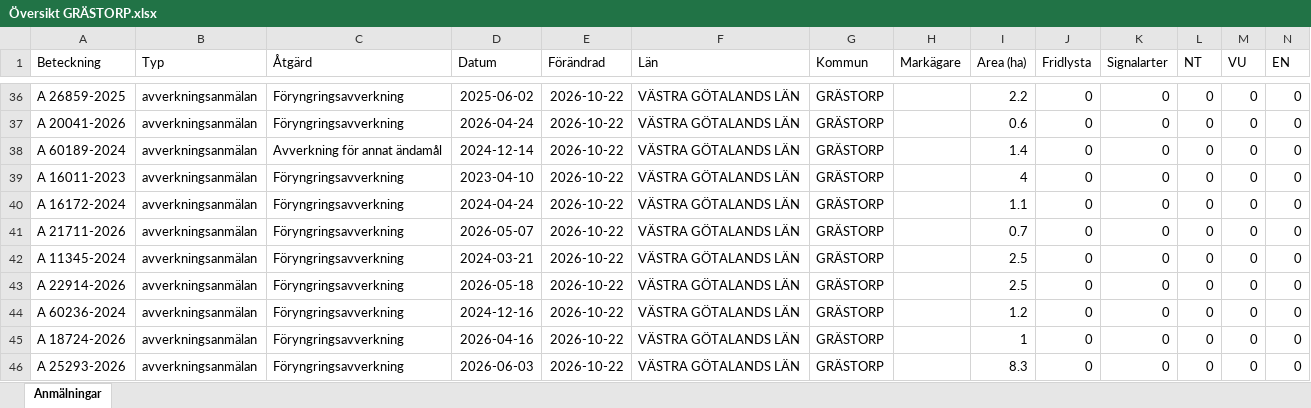
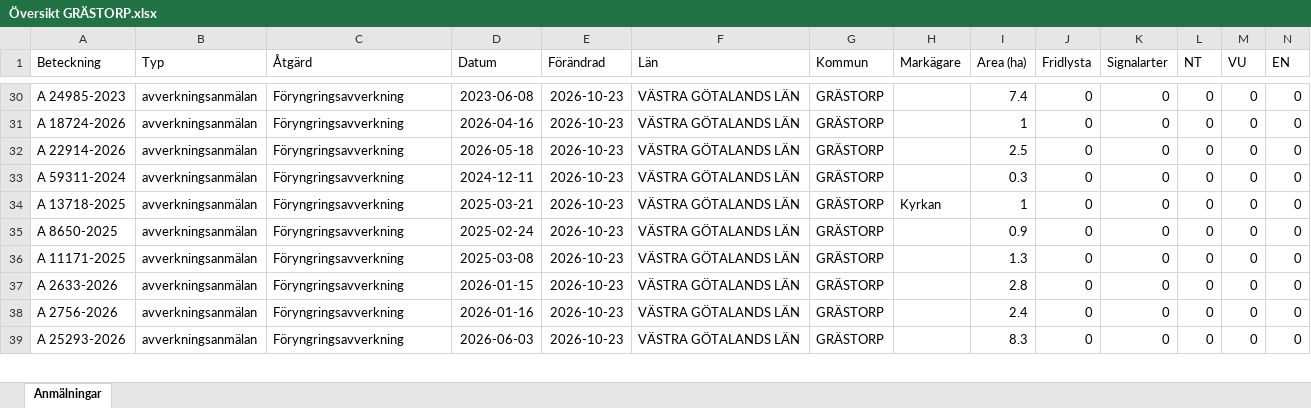
Before and after one commit to klasma/Logging_1444, an Excel workbook: Översikt GRÄSTORP.xlsx, sheet Anmälningar, drawn as a sheet; only a part is shown, gaps mark what is left out; values as stored, in another font and other column widths than the file's, no borders; removed rows and columns are numbered as before the commit, all else as after; rows hold the shown columns only; the diff covers the shown part only; the diff names each change by its address in the sheet, - before the commit and + after, or states it on an @@ line.

```diff
--- a/Översikt GRÄSTORP.xlsx (sheet Anmälningar)
+++ b/Översikt GRÄSTORP.xlsx (sheet Anmälningar)
-A30 (Beteckning): A 26859-2025
+A30 (Beteckning): A 24985-2023
-D30 (Datum): 2025-06-02
+D30 (Datum): 2023-06-08
-E30:E31 (Förändrad): 2026-10-22
+E30:E31 (Förändrad): 2026-10-23
-I30 (Area (ha)): 2.2
+I30 (Area (ha)): 7.4
-A31 (Beteckning): A 20041-2026
+A31 (Beteckning): A 18724-2026
-D31 (Datum): 2026-04-24
+D31 (Datum): 2026-04-16
-I31 (Area (ha)): 0.6
+I31 (Area (ha)): 1
-row 38: A 60189-2024 | avverkningsanmälan | Avverkning för annat ändamål | 2024-12-14 | 2026-10-22 | VÄSTRA GÖTALANDS LÄN | GRÄSTORP |  | 1.4 | 0 | 0 | 0 | 0 | 0
-A32 (Beteckning): A 16011-2023
+A32 (Beteckning): A 22914-2026
-D32 (Datum): 2023-04-10
+D32 (Datum): 2026-05-18
-E32:E39 (Förändrad): 2026-10-22
+E32:E39 (Förändrad): 2026-10-23
-I32 (Area (ha)): 4
+I32 (Area (ha)): 2.5
-A33 (Beteckning): A 16172-2024
+A33 (Beteckning): A 59311-2024
-D33 (Datum): 2024-04-24
+D33 (Datum): 2024-12-11
-I33 (Area (ha)): 1.1
+I33 (Area (ha)): 0.3
-A34 (Beteckning): A 21711-2026
+A34 (Beteckning): A 13718-2025
-D34 (Datum): 2026-05-07
+D34 (Datum): 2025-03-21
-H34 (Markägare): (empty)
+H34 (Markägare): Kyrkan
-I34 (Area (ha)): 0.7
+I34 (Area (ha)): 1
-A35 (Beteckning): A 11345-2024
+A35 (Beteckning): A 8650-2025
-D35 (Datum): 2024-03-21
+D35 (Datum): 2025-02-24
-I35 (Area (ha)): 2.5
+I35 (Area (ha)): 0.9
-A36 (Beteckning): A 22914-2026
+A36 (Beteckning): A 11171-2025
-D36 (Datum): 2026-05-18
+D36 (Datum): 2025-03-08
-I36 (Area (ha)): 2.5
+I36 (Area (ha)): 1.3
-A37 (Beteckning): A 60236-2024
+A37 (Beteckning): A 2633-2026
-D37 (Datum): 2024-12-16
+D37 (Datum): 2026-01-15
-I37 (Area (ha)): 1.2
+I37 (Area (ha)): 2.8
-A38 (Beteckning): A 18724-2026
+A38 (Beteckning): A 2756-2026
-D38 (Datum): 2026-04-16
+D38 (Datum): 2026-01-16
-I38 (Area (ha)): 1
+I38 (Area (ha)): 2.4
```
Also changed, not shown: 9 added rows, 8 removed rows and 113 edited cells elsewhere in this sheet, artfynd/A 31076-2022 artfynd.xlsx, 6 other files.
